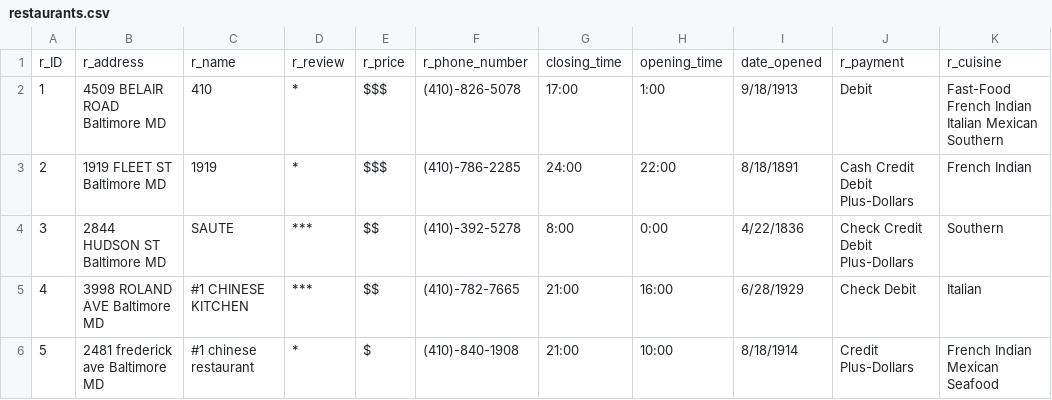
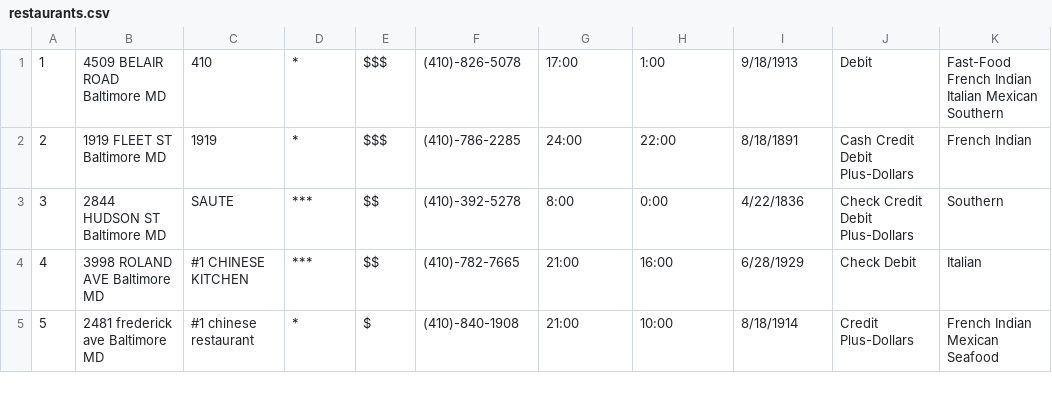
Before and after one commit to Boxrof/CS4750Project, a CSV file: Data_Generation/restaurants.csv, drawn as a sheet; only a part is shown.

```diff
--- a/Data_Generation/restaurants.csv
+++ b/Data_Generation/restaurants.csv
@@ -1,2 +1 @@
-r_ID, r_address, r_name, r_review, r_price, r_phone_number, closing_time, opening_time, date_opened, r_payment, r_cuisine
 1,4509 BELAIR ROAD Baltimore MD,410,*,$$$,(410)-826-5078,17:00,1:00,9/18/1913,Debit,Fast-Food French Indian Italian Mexican Southern
```
Also changed, not shown: Data_Generation/meals.csv, 2 other files.
